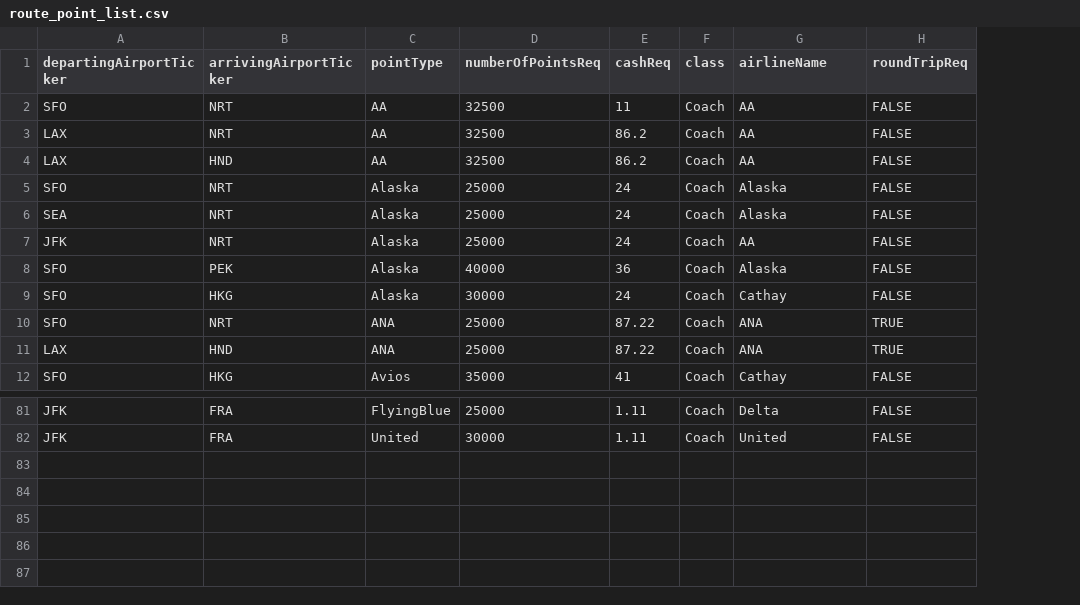
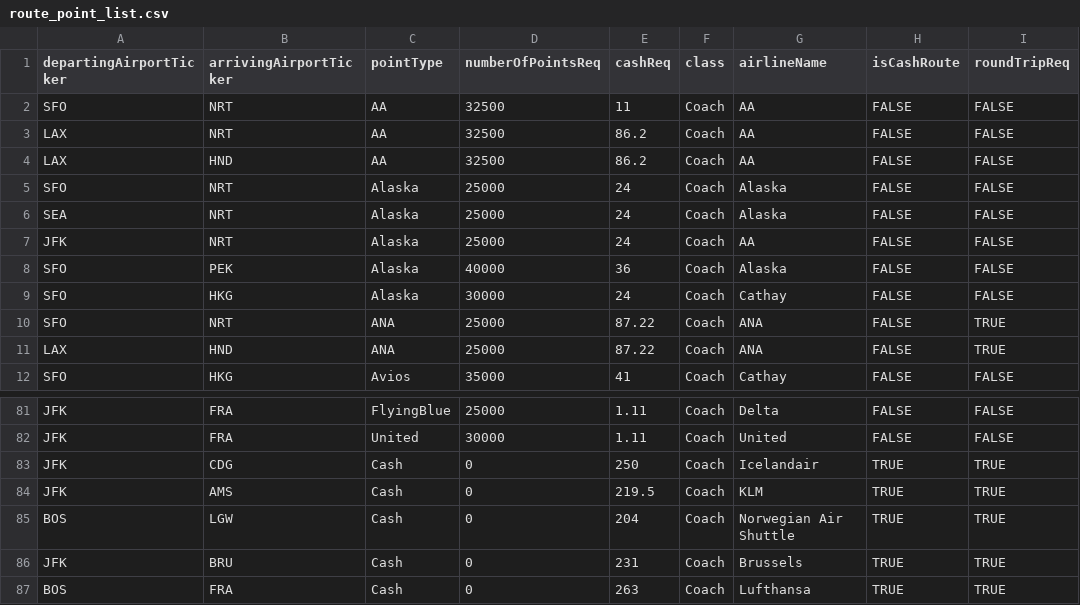
Before and after one commit to Almax/creditTiger, a CSV file: scripts/flightsToPoints/route_point_list.csv, drawn as a sheet; only a part is shown, gaps mark what is left out; the diff names each change by its address in the sheet, - before the commit and + after, or states it on an @@ line.

```diff
--- a/scripts/flightsToPoints/route_point_list.csv
+++ b/scripts/flightsToPoints/route_point_list.csv
+column H (isCashRoute), rows 2-12: all FALSE; rows 81-82: FALSE | FALSE
+row 83: JFK | CDG | Cash | 0 | 250 | Coach | Icelandair | TRUE | TRUE
+row 84: JFK | AMS | Cash | 0 | 219.5 | Coach | KLM | TRUE | TRUE
+row 85: BOS | LGW | Cash | 0 | 204 | Coach | Norwegian Air Shuttle | TRUE | TRUE
+row 86: JFK | BRU | Cash | 0 | 231 | Coach | Brussels | TRUE | TRUE
+row 87: BOS | FRA | Cash | 0 | 263 | Coach | Lufthansa | TRUE | TRUE
```
Also changed, not shown: scripts/cardCsvToJson/credit_card_list.csv, scripts/flightsToPoints/airport_map.csv, 8 other files.
